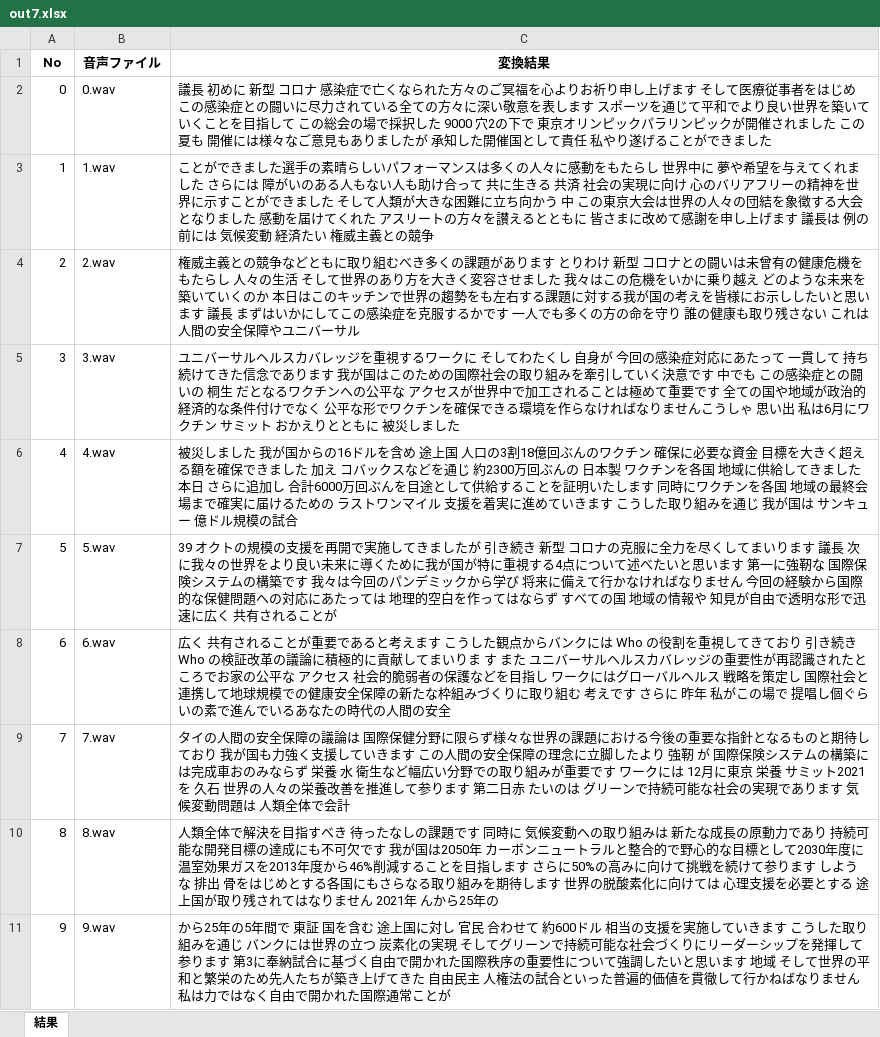
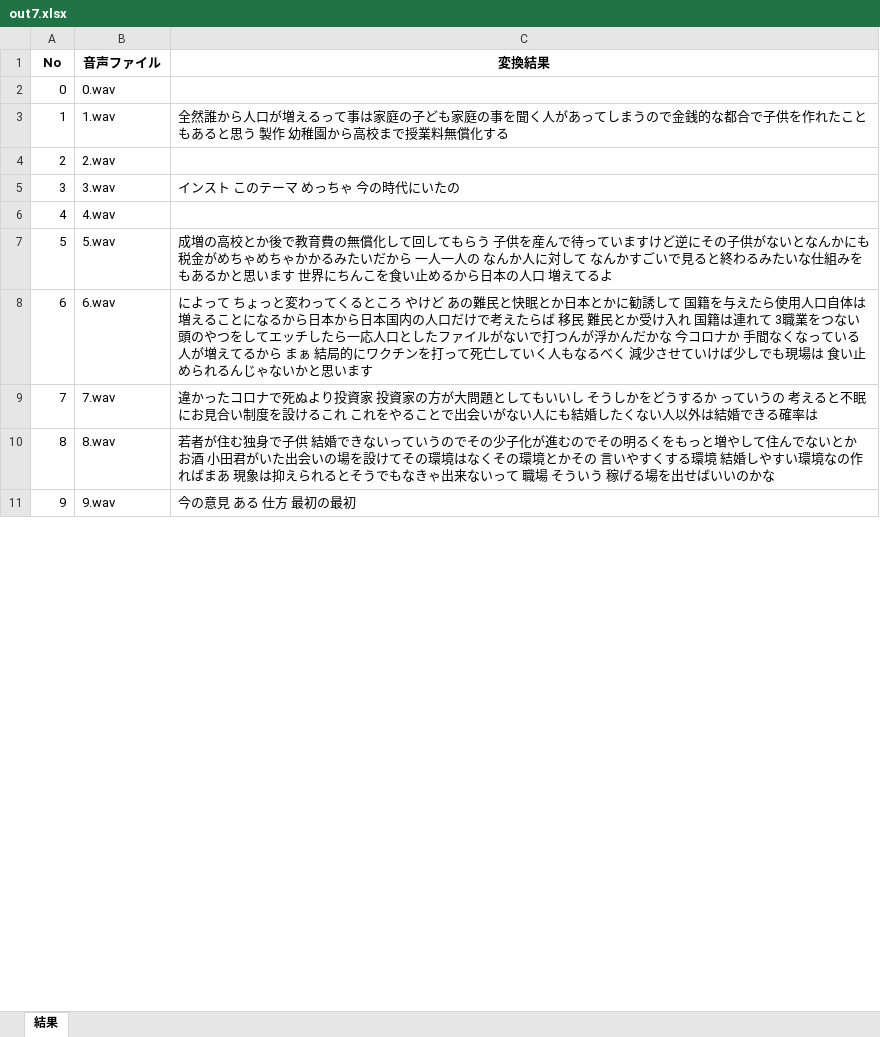
Before and after one commit to OCSMatsumoto/Sotsuken_B, an Excel workbook: submit/python/output/out7.xlsx, sheet 結果, drawn as a sheet; only a part is shown; values as stored, in another font and other column widths than the file's, no borders; the diff covers the shown part only; the diff names each change by its address in the sheet, - before the commit and + after, or states it on an @@ line.

```diff
--- a/submit/python/output/out7.xlsx (sheet 結果)
+++ b/submit/python/output/out7.xlsx (sheet 結果)
-C2 (変換結果): 議長 初めに 新型 コロナ 感染症で亡くなられた方々のご冥福を心よりお祈り申し上げます そして医療従事者をはじめ この感染症との闘いに尽力されている全ての方々に深い敬意を表します スポーツを通じて平和でより良い世界を築いていくことを目指して この総会の場で採択した 9000 穴2の下で 東京オリンピックパラリンピックが開催されました この夏も 開催には様々なご意見もありましたが 承知した開催国として責任 私やり遂げることができました
+C2 (変換結果): (empty)
-C3 (変換結果): ことができました選手の素晴らしいパフォーマンスは多くの人々に感動をもたらし 世界中に 夢や希望を与えてくれました さらには 障がいのある人もない人も助け合って 共に生きる 共済 社会の実現に向け 心のバリアフリーの精神を世界に示すことができました そして人類が大きな困難に立ち向かう 中 この東京大会は世界の人々の団結を象徴する大会となりました 感動を届けてくれた アスリートの方々を讃えるとともに 皆さまに改めて感謝を申し上げます 議長は 例の前には 気候変動 経済たい 権威主義との競争
+C3 (変換結果): 全然誰から人口が増えるって事は家庭の子ども家庭の事を聞く人があってしまうので金銭的な都合で子供を作れたこともあると思う 製作 幼稚園から高校まで授業料無償化する
-C4 (変換結果): 権威主義との競争などともに取り組むべき多くの課題があります とりわけ 新型 コロナとの闘いは未曾有の健康危機をもたらし 人々の生活 そして世界のあり方を大きく変容させました 我々はこの危機をいかに乗り越え どのような未来を築いていくのか 本日はこのキッチンで世界の趨勢をも左右する課題に対する我が国の考えを皆様にお示ししたいと思います 議長 まずはいかにしてこの感染症を克服するかです 一人でも多くの方の命を守り 誰の健康も取り残さない これは 人間の安全保障やユニバーサル
+C4 (変換結果): (empty)
-C5 (変換結果): ユニバーサルヘルスカバレッジを重視するワークに そしてわたくし 自身が 今回の感染症対応にあたって 一貫して 持ち続けてきた信念であります 我が国はこのための国際社会の取り組みを牽引していく決意です 中でも この感染症との闘いの 桐生 だとなるワクチンへの公平な アクセスが世界中で加工されることは極めて重要です 全ての国や地域が政治的 経済的な条件付けでなく 公平な形でワクチンを確保できる環境を作らなければなりませんこうしゃ 思い出 私は6月にワクチン サミット おかえりとともに 被災しました
+C5 (変換結果): インスト このテーマ めっちゃ 今の時代にいたの
-C6 (変換結果): 被災しました 我が国からの16ドルを含め 途上国 人口の3割18億回ぶんのワクチン 確保に必要な資金 目標を大きく超える額を確保できました 加え コバックスなどを通じ 約2300万回ぶんの 日本製 ワクチンを各国 地域に供給してきました 本日 さらに追加し 合計6000万回ぶんを目途として供給することを証明いたします 同時にワクチンを各国 地域の最終会場まで確実に届けるための ラストワンマイル 支援を着実に進めていきます こうした取り組みを通じ 我が国は サンキュー 億ドル規模の試合
+C6 (変換結果): (empty)
-C7 (変換結果): 39 オクトの規模の支援を再開で実施してきましたが 引き続き 新型 コロナの克服に全力を尽くしてまいります 議長 次に我々の世界をより良い未来に導くために我が国が特に重視する4点について述べたいと思います 第一に強靭な 国際保険システムの構築です 我々は今回のパンデミックから学び 将来に備えて行かなければなりません 今回の経験から国際的な保健問題への対応にあたっては 地理的空白を作ってはならず すべての国 地域の情報や 知見が自由で透明な形で迅速に広く 共有されることが
+C7 (変換結果): 成増の高校とか後で教育費の無償化して回してもらう 子供を産んで待っていますけど逆にその子供がないとなんかにも税金がめちゃめちゃかかるみたいだから 一人一人の なんか人に対して なんかすごいで見ると終わるみたいな仕組みをもあるかと思います 世界にちんこを食い止めるから日本の人口 増えてるよ
-C8 (変換結果): 広く 共有されることが重要であると考えます こうした観点からバンクには Who の役割を重視してきており 引き続き Who の検証改革の議論に積極的に貢献してまいりま す また ユニバーサルヘルスカバレッジの重要性が再認識されたところでお家の公平な アクセス 社会的脆弱者の保護などを目指し ワークにはグローバルヘルス 戦略を策定し 国際社会と連携して地球規模での健康安全保障の新たな枠組みづくりに取り組む 考えです さらに 昨年 私がこの場で 提唱し個ぐらいの素で進んでいるあなたの時代の人間の安全
+C8 (変換結果): によって ちょっと変わってくるところ やけど あの難民と快眠とか日本とかに勧誘して 国籍を与えたら使用人口自体は増えることになるから日本から日本国内の人口だけで考えたらば 移民 難民とか受け入れ 国籍は連れて 3職業をつない 頭のやつをしてエッチしたら一応人口としたファイルがないで打つんが浮かんだかな 今コロナか 手間なくなっている人が増えてるから まぁ 結局的にワクチンを打って死亡していく人もなるべく 減少させていけば少しでも現場は 食い止められるんじゃないかと思います
-C9 (変換結果): タイの人間の安全保障の議論は 国際保健分野に限らず様々な世界の課題における今後の重要な指針となるものと期待しており 我が国も力強く支援していきます この人間の安全保障の理念に立脚したより 強靭 が 国際保険システムの構築には完成車おのみならず 栄養 水 衛生など幅広い分野での取り組みが重要です ワークには 12月に東京 栄養 サミット2021 を 久石 世界の人々の栄養改善を推進して参ります 第二日赤 たいのは グリーンで持続可能な社会の実現であります 気候変動問題は 人類全体で会計
+C9 (変換結果): 違かったコロナで死ぬより投資家 投資家の方が大問題としてもいいし そうしかをどうするか っていうの 考えると不眠にお見合い制度を設けるこれ これをやることで出会いがない人にも結婚したくない人以外は結婚できる確率は
-C10 (変換結果): 人類全体で解決を目指すべき 待ったなしの課題です 同時に 気候変動への取り組みは 新たな成長の原動力であり 持続可能な開発目標の達成にも不可欠です 我が国は2050年 カーボンニュートラルと整合的で野心的な目標として2030年度に温室効果ガスを2013年度から46%削減することを目指します さらに50%の高みに向けて挑戦を続けて参ります しような 排出 骨をはじめとする各国にもさらなる取り組みを期待します 世界の脱酸素化に向けては 心理支援を必要とする 途上国が取り残されてはなりません 2021年 んから25年の
+C10 (変換結果): 若者が住む独身で子供 結婚できないっていうのでその少子化が進むのでその明るくをもっと増やして住んでないとか お酒 小田君がいた出会いの場を設けてその環境はなくその環境とかその 言いやすくする環境 結婚しやすい環境なの作ればまあ 現象は抑えられるとそうでもなきゃ出来ないって 職場 そういう 稼げる場を出せばいいのかな
-C11 (変換結果): から25年の5年間で 東証 国を含む 途上国に対し 官民 合わせて 約600ドル 相当の支援を実施していきます こうした取り組みを通じ バンクには世界の立つ 炭素化の実現 そしてグリーンで持続可能な社会づくりにリーダーシップを発揮して参ります 第3に奉納試合に基づく自由で開かれた国際秩序の重要性について強調したいと思います 地域 そして世界の平和と繁栄のため先人たちが築き上げてきた 自由民主 人権法の試合といった普遍的価値を貫徹して行かねばなりません私は力ではなく自由で開かれた国際通常ことが
+C11 (変換結果): 今の意見 ある 仕方 最初の最初
```
Also changed, not shown: 4 removed rows and 5 edited cells elsewhere in this sheet, submit/python/output/out1.xlsx, submit/python/output/out2.xlsx, 46 other files.
